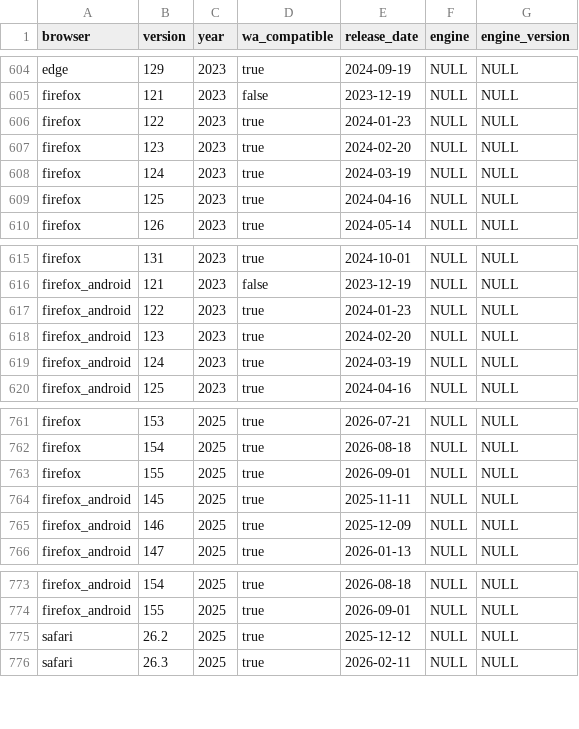
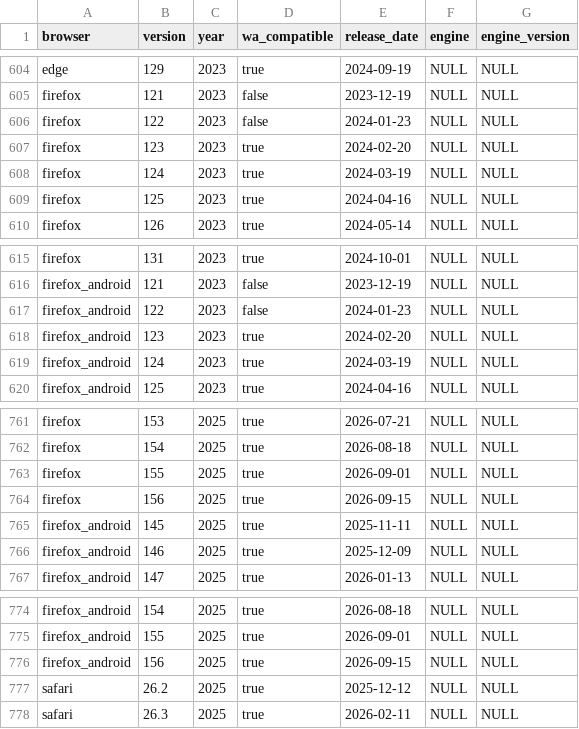
Before and after one commit to web-platform-dx/baseline-browser-mapping, a CSV file: static/all_versions.csv, drawn as a sheet; only a part is shown, gaps mark what is left out.

```diff
--- a/static/all_versions.csv
+++ b/static/all_versions.csv
@@ -605,3 +605,3 @@
 "firefox","121","2023","false","2023-12-19","NULL","NULL"
-"firefox","122","2023","true","2024-01-23","NULL","NULL"
+"firefox","122","2023","false","2024-01-23","NULL","NULL"
 "firefox","123","2023","true","2024-02-20","NULL","NULL"
@@ -616,3 +616,3 @@
 "firefox_android","121","2023","false","2023-12-19","NULL","NULL"
-"firefox_android","122","2023","true","2024-01-23","NULL","NULL"
+"firefox_android","122","2023","false","2024-01-23","NULL","NULL"
 "firefox_android","123","2023","true","2024-02-20","NULL","NULL"
@@ -763,2 +763,3 @@
 "firefox","155","2025","true","2026-09-01","NULL","NULL"
+"firefox","156","2025","true","2026-09-15","NULL","NULL"
 "firefox_android","145","2025","true","2025-11-11","NULL","NULL"
@@ -774,2 +775,3 @@
 "firefox_android","155","2025","true","2026-09-01","NULL","NULL"
+"firefox_android","156","2025","true","2026-09-15","NULL","NULL"
 "safari","26.2","2025","true","2025-12-12","NULL","NULL"
```
Also changed, not shown: static/all_versions_with_supports.csv, static/with_downstream/all_versions.csv, 9 other files.
